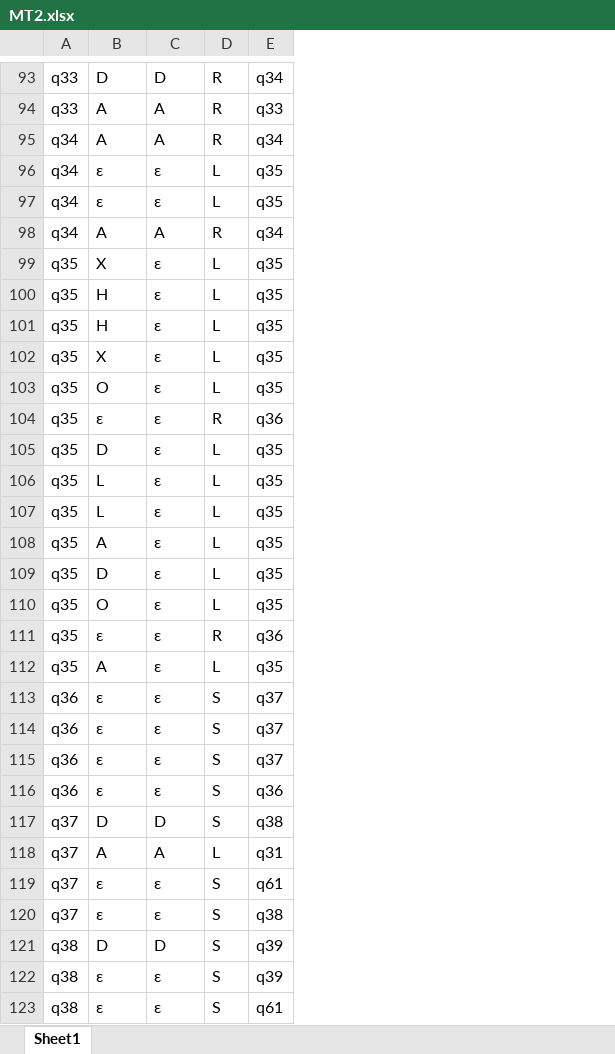
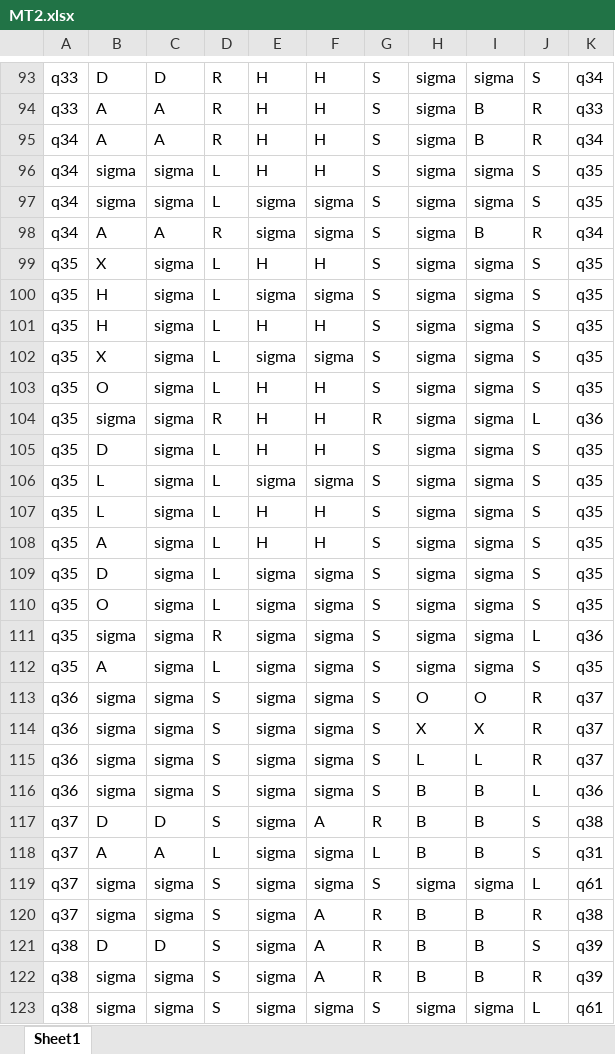
Before and after one commit to mauricio-matchal/Maquinas-de-Turing-MATA51, an Excel workbook: MT2.xlsx, sheet Sheet1, drawn as a sheet; only a part is shown, gaps mark what is left out; values as stored, in another font and other column widths than the file's, no borders; the diff covers the shown part only; the diff names each change by its address in the sheet, - before the commit and + after, or states it on an @@ line.

Commit message:
Add files via upload

```diff
--- a/MT2.xlsx (sheet Sheet1)
+++ b/MT2.xlsx (sheet Sheet1)
+column E, rows 93-123: H | H | H | H | sigma | sigma | H | sigma | H | sigma | H | H | H | sigma | H | H | sigma | sigma | sigma | sigma | sigma | sigma | sigma | sigma | sigma | sigma | sigma | sigma | sigma | sigma | sigma
+column F, rows 93-123: H | H | H | H | sigma | sigma | H | sigma | H | sigma | H | H | H | sigma | H | H | sigma | sigma | sigma | sigma | sigma | sigma | sigma | sigma | A | sigma | sigma | A | A | A | sigma
+column G, rows 93-123: S | S | S | S | S | S | S | S | S | S | S | R | S | S | S | S | S | S | S | S | S | S | S | S | R | L | S | R | R | R | S
+column H, rows 93-123: sigma | sigma | sigma | sigma | sigma | sigma | sigma | sigma | sigma | sigma | sigma | sigma | sigma | sigma | sigma | sigma | sigma | sigma | sigma | sigma | O | X | L | B | B | B | sigma | B | B | B | sigma
+column I, rows 93-123: sigma | B | B | sigma | sigma | B | sigma | sigma | sigma | sigma | sigma | sigma | sigma | sigma | sigma | sigma | sigma | sigma | sigma | sigma | O | X | L | B | B | B | sigma | B | B | B | sigma
+column J, rows 93-123: S | R | R | S | S | R | S | S | S | S | S | L | S | S | S | S | S | S | L | S | R | R | R | L | S | S | L | R | S | R | L
-B96:B97: ε
+B96:B97: sigma
-C96:C97: ε
+C96:C97: sigma
-C99:C116: ε
+C99:C116: sigma
-B104: ε
+B104: sigma
-B111: ε
+B111: sigma
-B113:B116: ε
+B113:B116: sigma
-B119:B120: ε
+B119:B120: sigma
-C119:C120: ε
+C119:C120: sigma
-B122:B123: ε
+B122:B123: sigma
-C122:C123: ε
+C122:C123: sigma
```
Also changed, not shown: 1 added row, 1 removed row and 101 edited cells elsewhere in this sheet.
